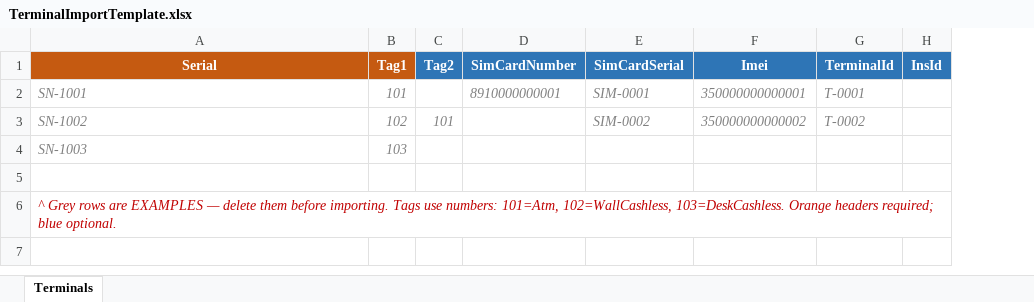
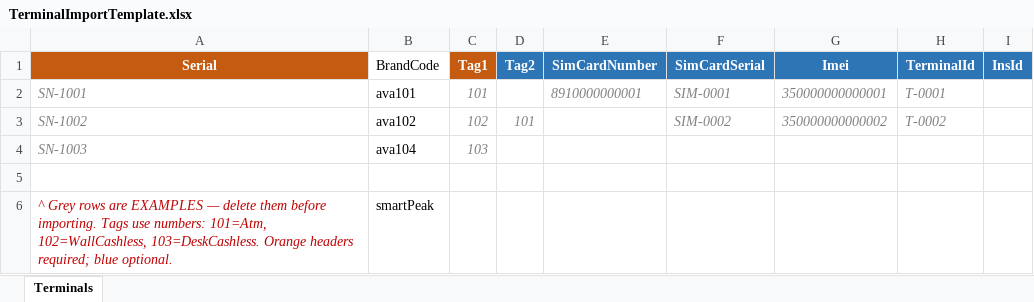
Before and after one commit to SinaMN75/SinaMN75U_aspnet, an Excel workbook: TerminalImportTemplate.xlsx, sheet Terminals, drawn as a sheet; values as stored, in another font and other column widths than the file's, no borders; the diff names each change by its address in the sheet, - before the commit and + after, or states it on an @@ line.

```diff
--- a/TerminalImportTemplate.xlsx (sheet Terminals)
+++ b/TerminalImportTemplate.xlsx (sheet Terminals)
+column B (BrandCode), rows 2-6: ava101 | ava102 | ava104 |  | smartPeak
```
Also changed, not shown: 22 other files.
